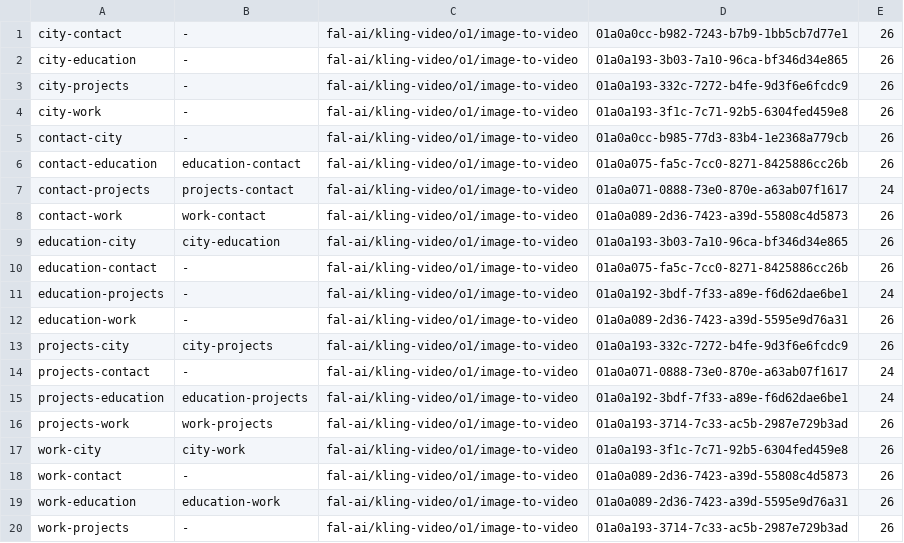
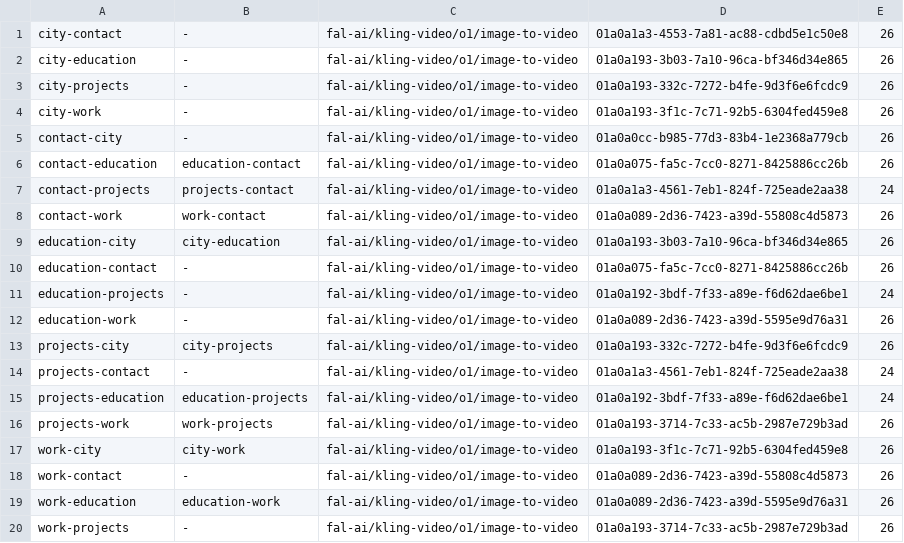
Before and after one commit to JunxuanH/JunxuanH.github.io, a TSV file: design/night/cutscenes/clips.tsv, drawn as a sheet.

```diff
--- a/design/night/cutscenes/clips.tsv
+++ b/design/night/cutscenes/clips.tsv
@@ -1,2 +1,2 @@
-city-contact	-	fal-ai/kling-video/o1/image-to-video	01a0a0cc-b982-7243-b7b9-1bb5cb7d77e1	26
+city-contact	-	fal-ai/kling-video/o1/image-to-video	01a0a1a3-4553-7a81-ac88-cdbd5e1c50e8	26
 city-education	-	fal-ai/kling-video/o1/image-to-video	01a0a193-3b03-7a10-96ca-bf346d34e865	26
@@ -6,3 +6,3 @@ contact-city	-	fal-ai/kling-video/o1/image-to-video	01a0a0cc-b985-77d3-83b4-1e23
 contact-education	education-contact	fal-ai/kling-video/o1/image-to-video	01a0a075-fa5c-7cc0-8271-8425886cc26b	26
-contact-projects	projects-contact	fal-ai/kling-video/o1/image-to-video	01a0a071-0888-73e0-870e-a63ab07f1617	24
+contact-projects	projects-contact	fal-ai/kling-video/o1/image-to-video	01a0a1a3-4561-7eb1-824f-725eade2aa38	24
 contact-work	work-contact	fal-ai/kling-video/o1/image-to-video	01a0a089-2d36-7423-a39d-55808c4d5873	26
@@ -13,3 +13,3 @@ education-work	-	fal-ai/kling-video/o1/image-to-video	01a0a089-2d36-7423-a39d-55
 projects-city	city-projects	fal-ai/kling-video/o1/image-to-video	01a0a193-332c-7272-b4fe-9d3f6e6fcdc9	26
-projects-contact	-	fal-ai/kling-video/o1/image-to-video	01a0a071-0888-73e0-870e-a63ab07f1617	24
+projects-contact	-	fal-ai/kling-video/o1/image-to-video	01a0a1a3-4561-7eb1-824f-725eade2aa38	24
 projects-education	education-projects	fal-ai/kling-video/o1/image-to-video	01a0a192-3bdf-7f33-a89e-f6d62dae6be1	24
```
Also changed, not shown: design/night/cutscenes/ledger.tsv, 11 other files.
